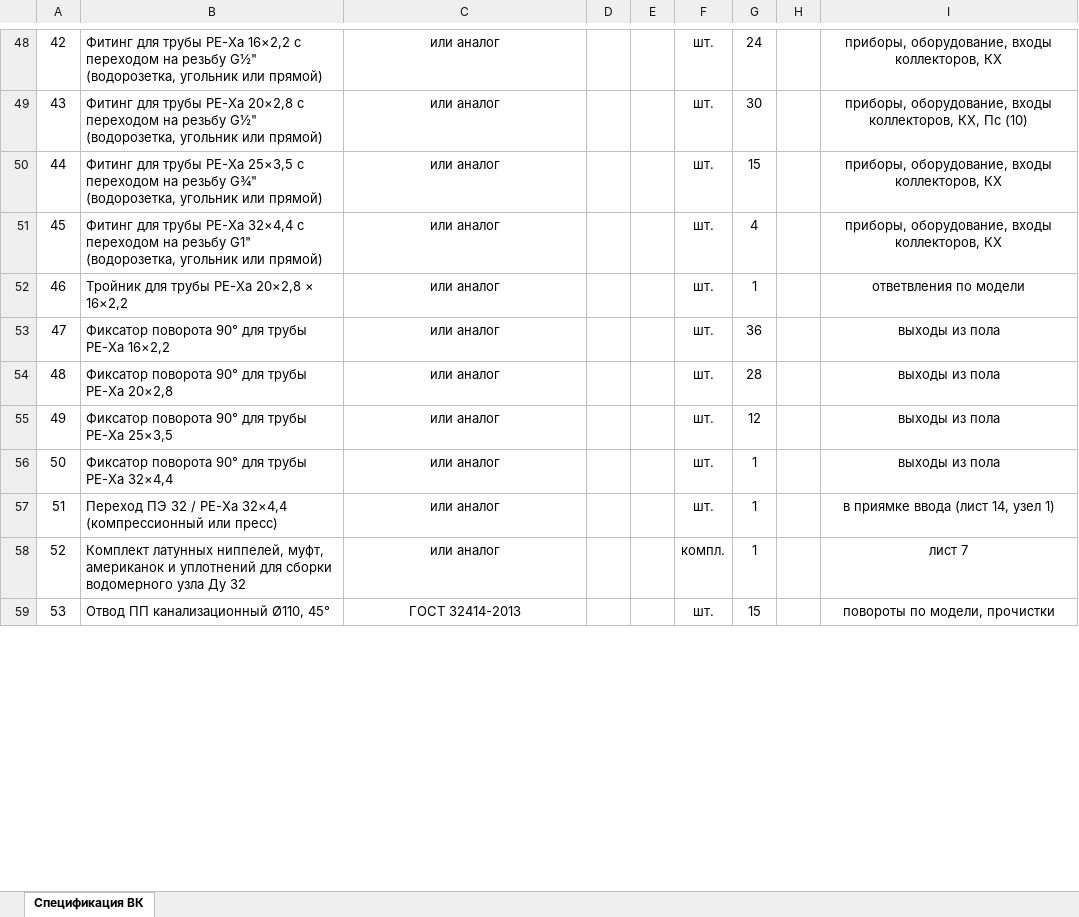
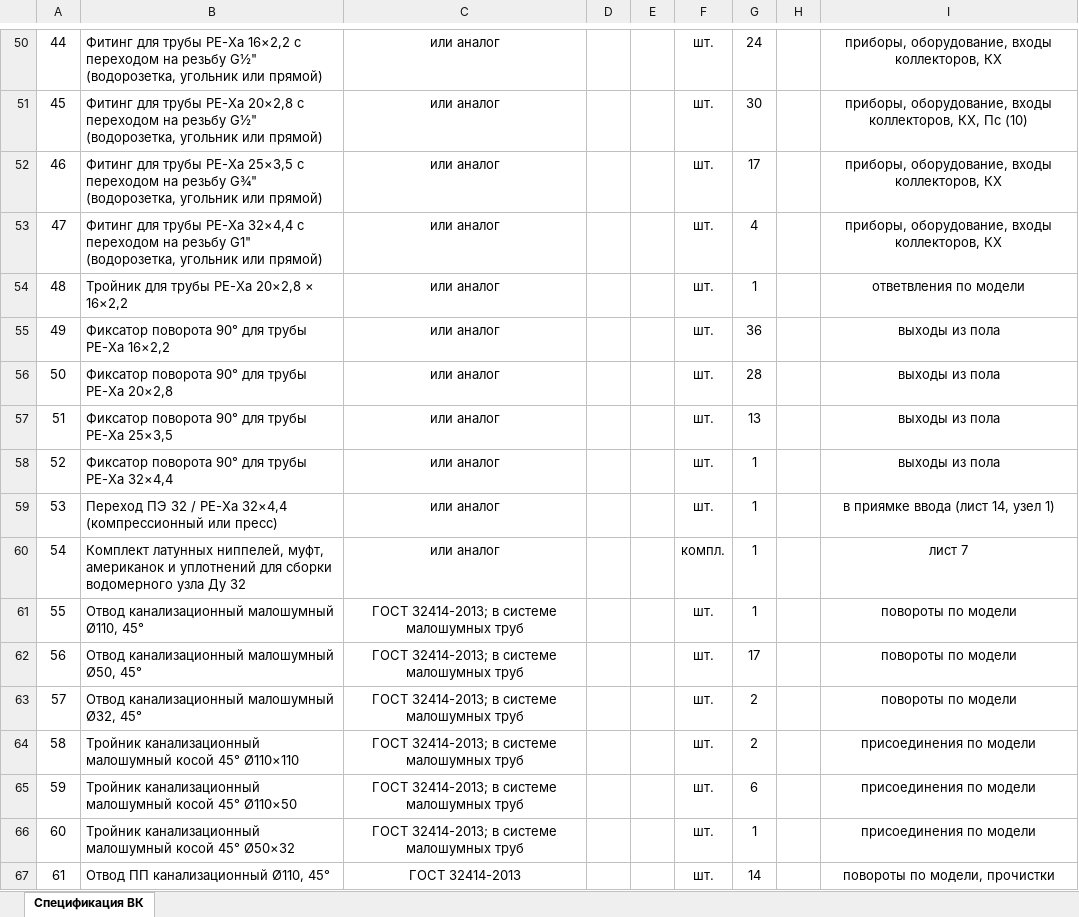
Before and after one commit to caesart966-web/first_reposirtory, an Excel workbook: ovk-dom-banya/release-vk/И05.09.26-ВК.СО Спецификация оборудования, изделий и материалов.xlsx, sheet Спецификация ВК, drawn as a sheet; only a part is shown, gaps mark what is left out; values as stored, in another font and other column widths than the file's, no borders; addresses are those after the commit; the diff covers the shown part only; the diff names each change by its address in the sheet, - before the commit and + after, or states it on an @@ line.

```diff
--- a/ovk-dom-banya/release-vk/И05.09.26-ВК.СО Спецификация оборудования, изделий и материалов.xlsx (sheet Спецификация ВК)
+++ b/ovk-dom-banya/release-vk/И05.09.26-ВК.СО Спецификация оборудования, изделий и материалов.xlsx (sheet Спецификация ВК)
@@ column A renumbered between rows 41 and 130 @@
-G52: 15
+G52: 17
-G57: 12
+G57: 13
+row 61: 55 | Отвод канализационный малошумный Ø110, 45° | ГОСТ 32414-2013; в системе малошумных труб |  |  | шт. | 1 |  | повороты по модели
+row 62: 56 | Отвод канализационный малошумный Ø50, 45° | ГОСТ 32414-2013; в системе малошумных труб |  |  | шт. | 17 |  | повороты по модели
+row 63: 57 | Отвод канализационный малошумный Ø32, 45° | ГОСТ 32414-2013; в системе малошумных труб |  |  | шт. | 2 |  | повороты по модели
+row 64: 58 | Тройник канализационный малошумный косой 45° Ø110×110 | ГОСТ 32414-2013; в системе малошумных труб |  |  | шт. | 2 |  | присоединения по модели
+row 65: 59 | Тройник канализационный малошумный косой 45° Ø110×50 | ГОСТ 32414-2013; в системе малошумных труб |  |  | шт. | 6 |  | присоединения по модели
+row 66: 60 | Тройник канализационный малошумный косой 45° Ø50×32 | ГОСТ 32414-2013; в системе малошумных труб |  |  | шт. | 1 |  | присоединения по модели
-G67: 15
+G67: 14
```
Also changed, not shown: 7 added rows, 4 removed rows and 18 edited cells elsewhere in this sheet, ovk-dom-banya/release-vk/И05.09.26-ВК.ВОР Ведомость объёмов работ (форма Заказчика).xlsx, 41 other files.
